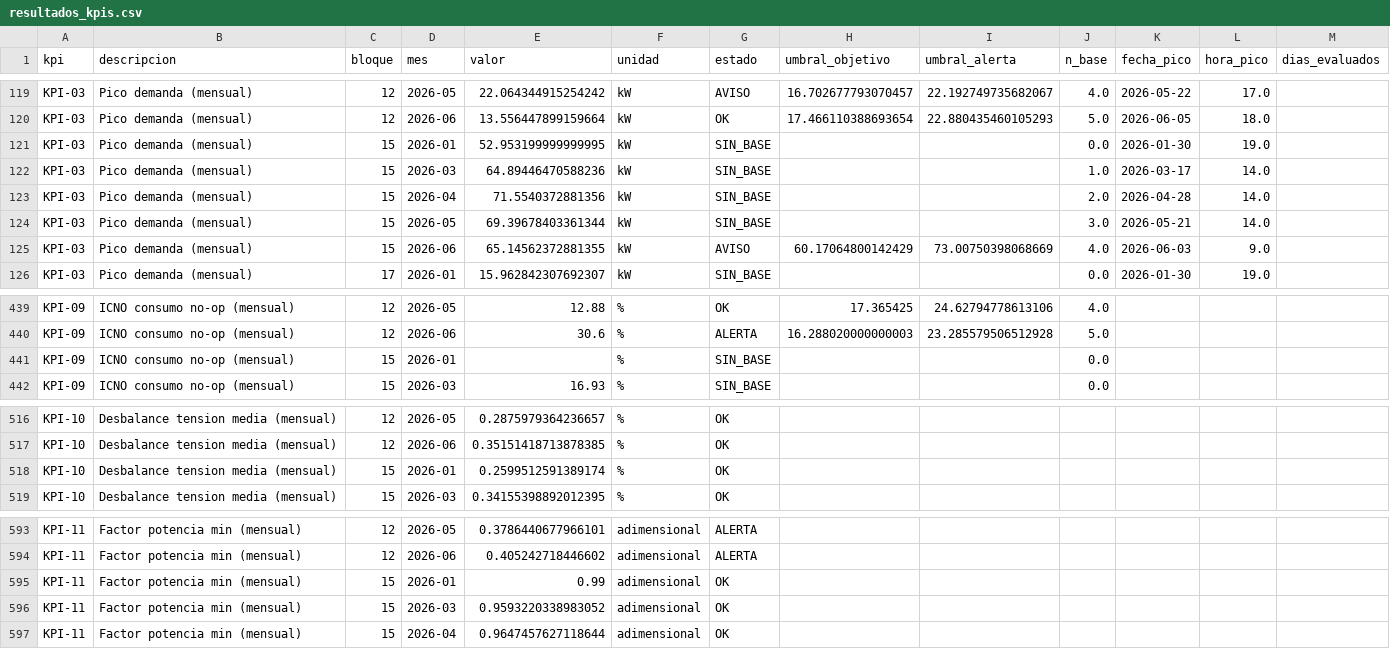
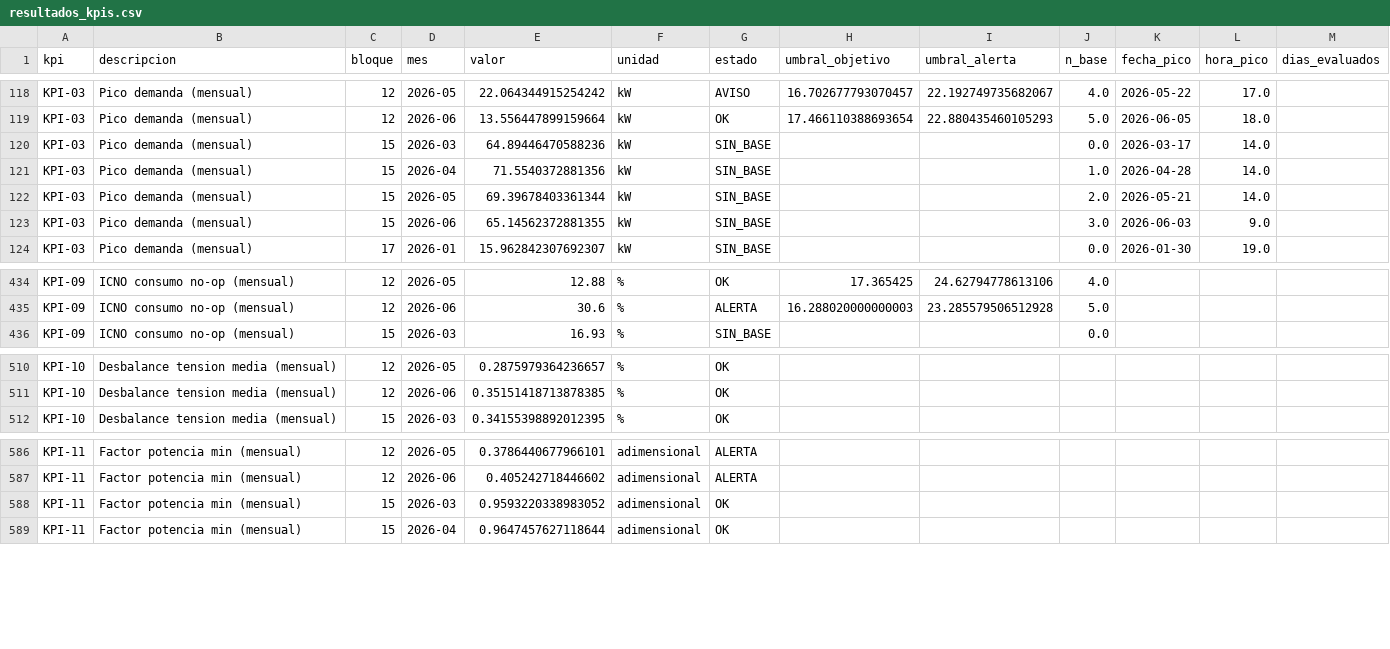
Before and after one commit to nickmen1201/e-visor, a CSV file: 2026/resultados_kpis.csv, drawn as a sheet; only a part is shown, gaps mark what is left out; the diff covers the shown part only.

```diff
--- a/2026/resultados_kpis.csv
+++ b/2026/resultados_kpis.csv
@@ -120,7 +119,6 @@ KPI-03,Pico demanda (mensual),12,2026-05,22.064344915254242,kW,AVISO,16.70267779
 KPI-03,Pico demanda (mensual),12,2026-06,13.556447899159664,kW,OK,17.466110388693654,22.880435460105293,5.0,2026-06-05,18.0,
-KPI-03,Pico demanda (mensual),15,2026-01,52.953199999999995,kW,SIN_BASE,,,0.0,2026-01-30,19.0,
-KPI-03,Pico demanda (mensual),15,2026-03,64.89446470588236,kW,SIN_BASE,,,1.0,2026-03-17,14.0,
-KPI-03,Pico demanda (mensual),15,2026-04,71.5540372881356,kW,SIN_BASE,,,2.0,2026-04-28,14.0,
-KPI-03,Pico demanda (mensual),15,2026-05,69.39678403361344,kW,SIN_BASE,,,3.0,2026-05-21,14.0,
-KPI-03,Pico demanda (mensual),15,2026-06,65.14562372881355,kW,AVISO,60.17064800142429,73.00750398068669,4.0,2026-06-03,9.0,
+KPI-03,Pico demanda (mensual),15,2026-03,64.89446470588236,kW,SIN_BASE,,,0.0,2026-03-17,14.0,
+KPI-03,Pico demanda (mensual),15,2026-04,71.5540372881356,kW,SIN_BASE,,,1.0,2026-04-28,14.0,
+KPI-03,Pico demanda (mensual),15,2026-05,69.39678403361344,kW,SIN_BASE,,,2.0,2026-05-21,14.0,
+KPI-03,Pico demanda (mensual),15,2026-06,65.14562372881355,kW,SIN_BASE,,,3.0,2026-06-03,9.0,
 KPI-03,Pico demanda (mensual),17,2026-01,15.962842307692307,kW,SIN_BASE,,,0.0,2026-01-30,19.0,
@@ -440,3 +435,2 @@ KPI-09,ICNO consumo no-op (mensual),12,2026-05,12.88,%,OK,17.365425,24.627947786
 KPI-09,ICNO consumo no-op (mensual),12,2026-06,30.6,%,ALERTA,16.288020000000003,23.285579506512928,5.0,,,
-KPI-09,ICNO consumo no-op (mensual),15,2026-01,,%,SIN_BASE,,,0.0,,,
 KPI-09,ICNO consumo no-op (mensual),15,2026-03,16.93,%,SIN_BASE,,,0.0,,,
@@ -517,3 +511,2 @@ KPI-10,Desbalance tension media (mensual),12,2026-05,0.2875979364236657,%,OK,,,,
 KPI-10,Desbalance tension media (mensual),12,2026-06,0.35151418713878385,%,OK,,,,,,
-KPI-10,Desbalance tension media (mensual),15,2026-01,0.2599512591389174,%,OK,,,,,,
 KPI-10,Desbalance tension media (mensual),15,2026-03,0.34155398892012395,%,OK,,,,,,
@@ -594,3 +587,2 @@ KPI-11,Factor potencia min (mensual),12,2026-05,0.3786440677966101,adimensional,
 KPI-11,Factor potencia min (mensual),12,2026-06,0.405242718446602,adimensional,ALERTA,,,,,,
-KPI-11,Factor potencia min (mensual),15,2026-01,0.99,adimensional,OK,,,,,,
 KPI-11,Factor potencia min (mensual),15,2026-03,0.9593220338983052,adimensional,OK,,,,,,
```
Also changed, not shown: 4 removed rows and 24 edited cells elsewhere in this file, 7 other files.
